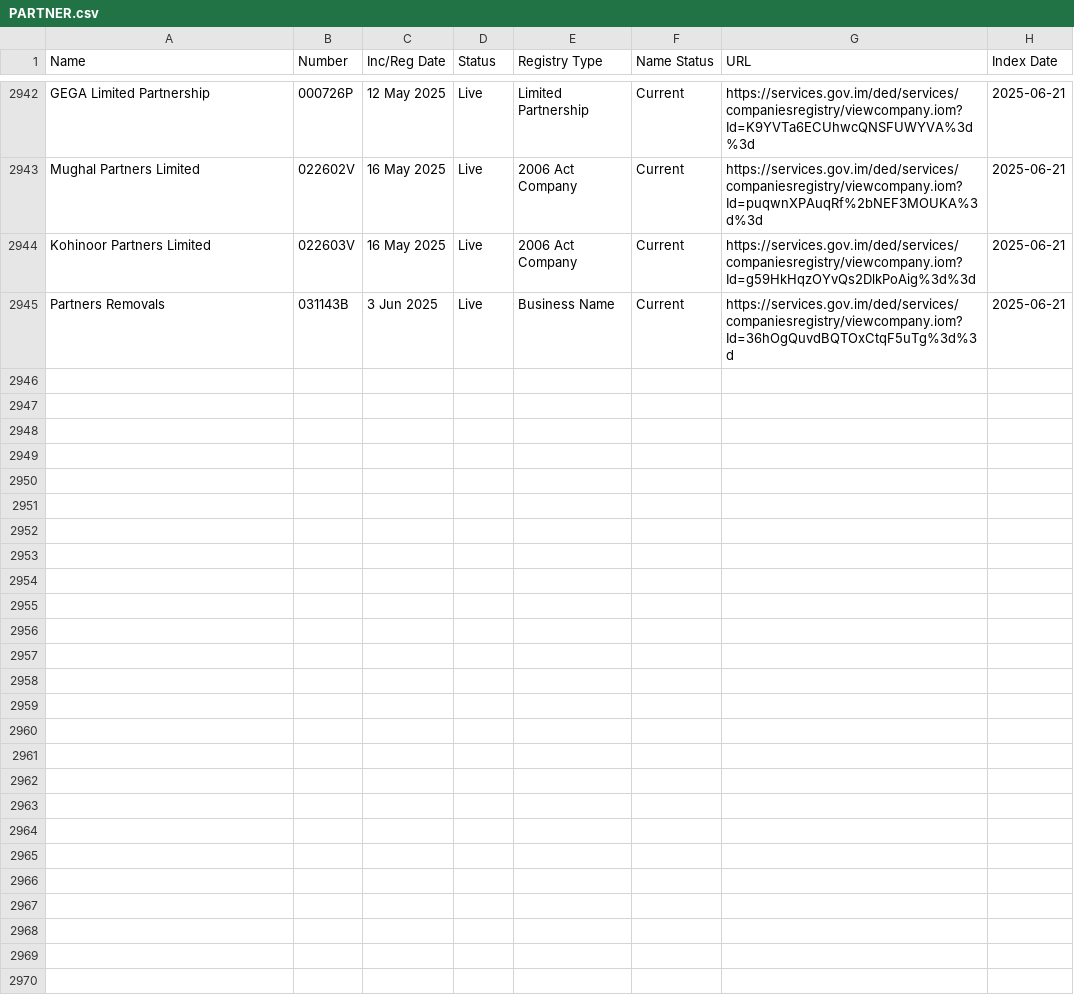
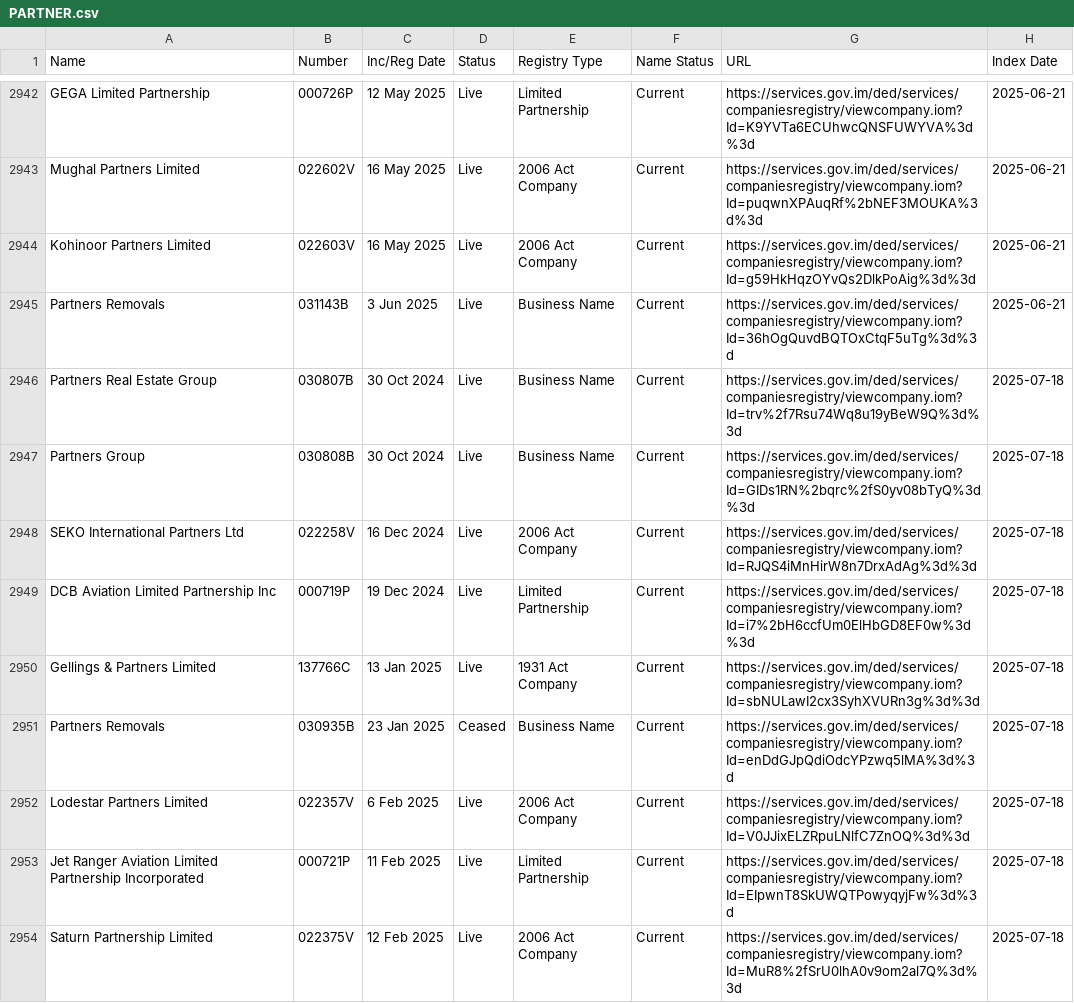
Before and after one commit to dankarran/isleofman-opendata, a CSV file: data/gov.im/companies/sources/search/names/PARTNER.csv, drawn as a sheet; only a part is shown, gaps mark what is left out; the diff covers the shown part only.

Commit message:
Update Companies

```diff
--- a/data/gov.im/companies/sources/search/names/PARTNER.csv
+++ b/data/gov.im/companies/sources/search/names/PARTNER.csv
@@ -2945 +2945,10 @@
 "Partners Removals","031143B","3 Jun 2025","Live","Business Name","Current","https://services.gov.im/ded/services/companiesregistry/viewcompany.iom?Id=36hOgQuvdBQTOxCtqF5uTg%3d%3d","2025-06-21"
+"Partners Real Estate Group","030807B","30 Oct 2024","Live","Business Name","Current","https://services.gov.im/ded/services/companiesregistry/viewcompany.iom?Id=trv%2f7Rsu74Wq8u19yBeW9Q%3d%3d","2025-07-18"
+"Partners Group","030808B","30 Oct 2024","Live","Business Name","Current","https://services.gov.im/ded/services/companiesregistry/viewcompany.iom?Id=GIDs1RN%2bqrc%2fS0yv08bTyQ%3d%3d","2025-07-18"
+"SEKO International Partners Ltd","022258V","16 Dec 2024","Live","2006 Act Company","Current","https://services.gov.im/ded/services/companiesregistry/viewcompany.iom?Id=RJQS4iMnHirW8n7DrxAdAg%3d%3d","2025-07-18"
+"DCB Aviation Limited Partnership Inc","000719P","19 Dec 2024","Live","Limited Partnership","Current","https://services.gov.im/ded/services/companiesregistry/viewcompany.iom?Id=i7%2bH6ccfUm0ElHbGD8EF0w%3d%3d","2025-07-18"
+"Gellings & Partners Limited","137766C","13 Jan 2025","Live","1931 Act Company","Current","https://services.gov.im/ded/services/companiesregistry/viewcompany.iom?Id=sbNULawI2cx3SyhXVURn3g%3d%3d","2025-07-18"
+"Partners Removals","030935B","23 Jan 2025","Ceased","Business Name","Current","https://services.gov.im/ded/services/companiesregistry/viewcompany.iom?Id=enDdGJpQdiOdcYPzwq5lMA%3d%3d","2025-07-18"
+"Lodestar Partners Limited","022357V","6 Feb 2025","Live","2006 Act Company","Current","https://services.gov.im/ded/services/companiesregistry/viewcompany.iom?Id=V0JJixELZRpuLNlfC7ZnOQ%3d%3d","2025-07-18"
+"Jet Ranger Aviation Limited Partnership Incorporated","000721P","11 Feb 2025","Live","Limited Partnership","Current","https://services.gov.im/ded/services/companiesregistry/viewcompany.iom?Id=EIpwnT8SkUWQTPowyqyjFw%3d%3d","2025-07-18"
+"Saturn Partnership Limited","022375V","12 Feb 2025","Live","2006 Act Company","Current","https://services.gov.im/ded/services/companiesregistry/viewcompany.iom?Id=MuR8%2fSrU0lhA0v9om2al7Q%3d%3d","2025-07-18"
```
Also changed, not shown: 9 added rows elsewhere in this file, data/gov.im/companies/outputs/registries.csv, data/gov.im/companies/sources/search/names/CORP.csv, 7 other files.
